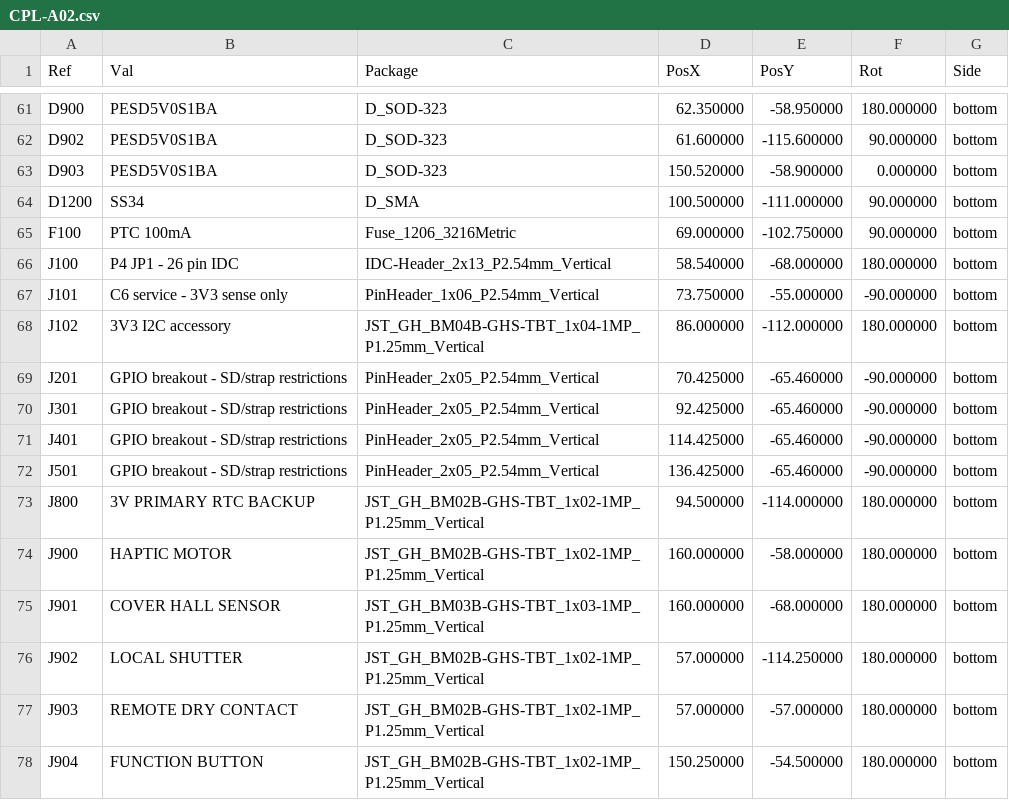
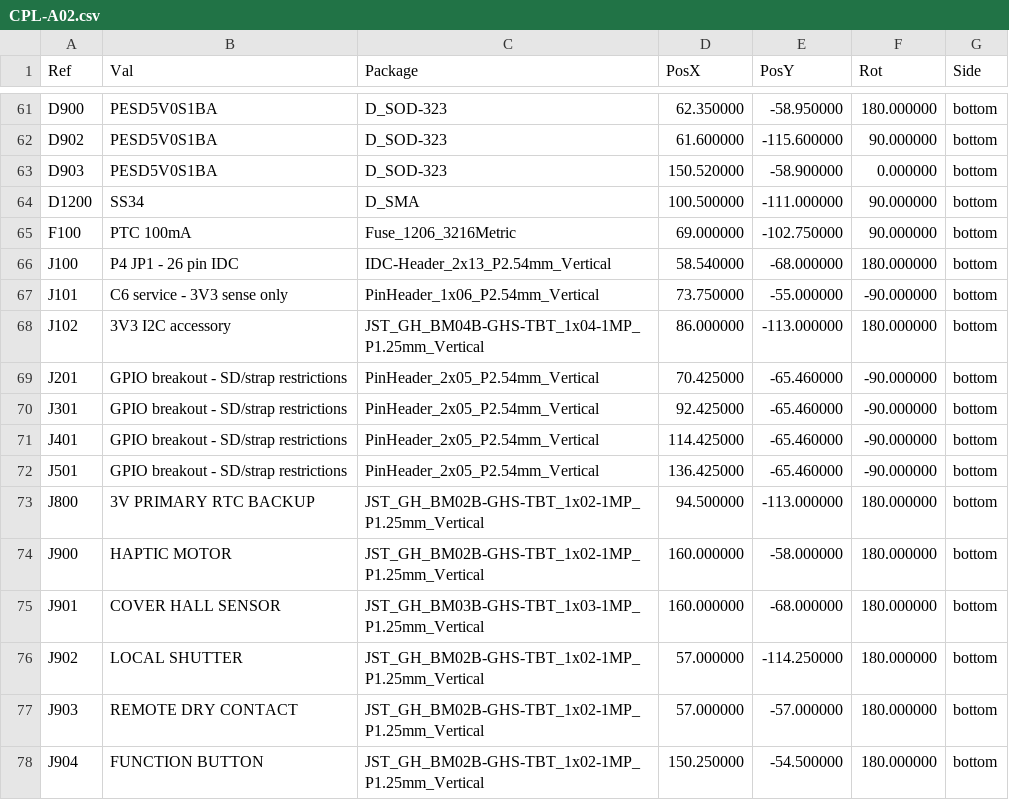
Before and after one commit to b5463/kino-d4, a CSV file: hardware/pcb/kino-d4-carrier-a0/outputs/fab-a02/CPL-A02.csv, drawn as a sheet; only a part is shown, gaps mark what is left out.

```diff
--- a/hardware/pcb/kino-d4-carrier-a0/outputs/fab-a02/CPL-A02.csv
+++ b/hardware/pcb/kino-d4-carrier-a0/outputs/fab-a02/CPL-A02.csv
@@ -67,3 +67,3 @@ J100,P4 JP1 - 26 pin IDC,IDC-Header_2x13_P2.54mm_Vertical,58.540000,-68.000000,1
 J101,C6 service - 3V3 sense only,PinHeader_1x06_P2.54mm_Vertical,73.750000,-55.000000,-90.000000,bottom
-J102,3V3 I2C accessory,JST_GH_BM04B-GHS-TBT_1x04-1MP_P1.25mm_Vertical,86.000000,-112.000000,180.000000,bottom
+J102,3V3 I2C accessory,JST_GH_BM04B-GHS-TBT_1x04-1MP_P1.25mm_Vertical,86.000000,-113.000000,180.000000,bottom
 J201,GPIO breakout - SD/strap restrictions,PinHeader_2x05_P2.54mm_Vertical,70.425000,-65.460000,-90.000000,bottom
@@ -72,3 +72,3 @@ J401,GPIO breakout - SD/strap restrictions,PinHeader_2x05_P2.54mm_Vertical,114.4
 J501,GPIO breakout - SD/strap restrictions,PinHeader_2x05_P2.54mm_Vertical,136.425000,-65.460000,-90.000000,bottom
-J800,3V PRIMARY RTC BACKUP,JST_GH_BM02B-GHS-TBT_1x02-1MP_P1.25mm_Vertical,94.500000,-114.000000,180.000000,bottom
+J800,3V PRIMARY RTC BACKUP,JST_GH_BM02B-GHS-TBT_1x02-1MP_P1.25mm_Vertical,94.500000,-113.000000,180.000000,bottom
 J900,HAPTIC MOTOR,JST_GH_BM02B-GHS-TBT_1x02-1MP_P1.25mm_Vertical,160.000000,-58.000000,180.000000,bottom
```
Also changed, not shown: hardware/pcb/kino-d4-carrier-a0/outputs/fab-a02/CPL-A02-JLC.csv, 31 other files.
